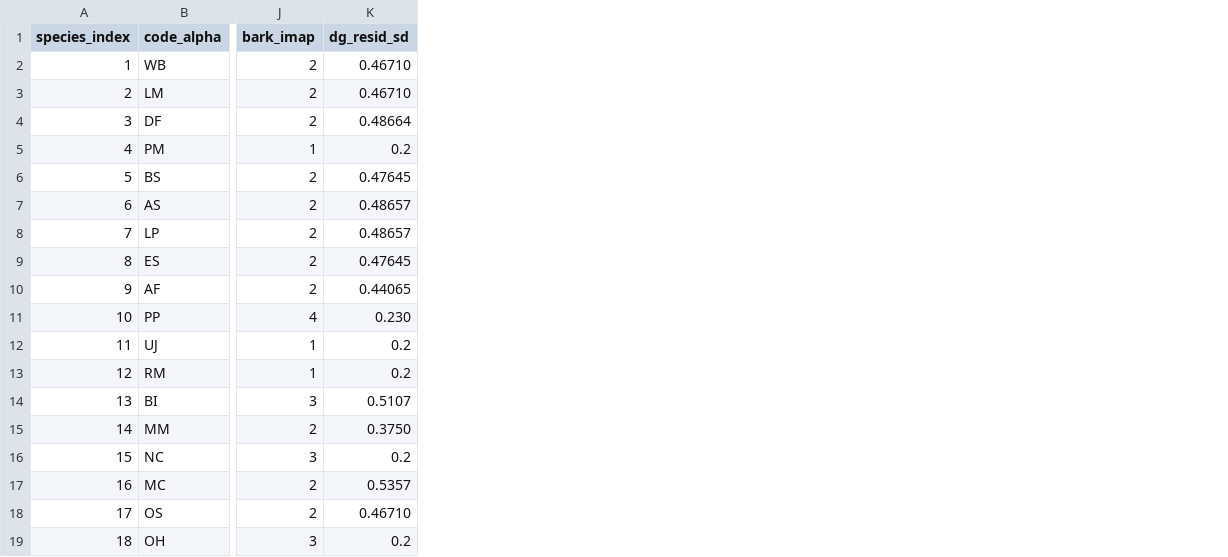
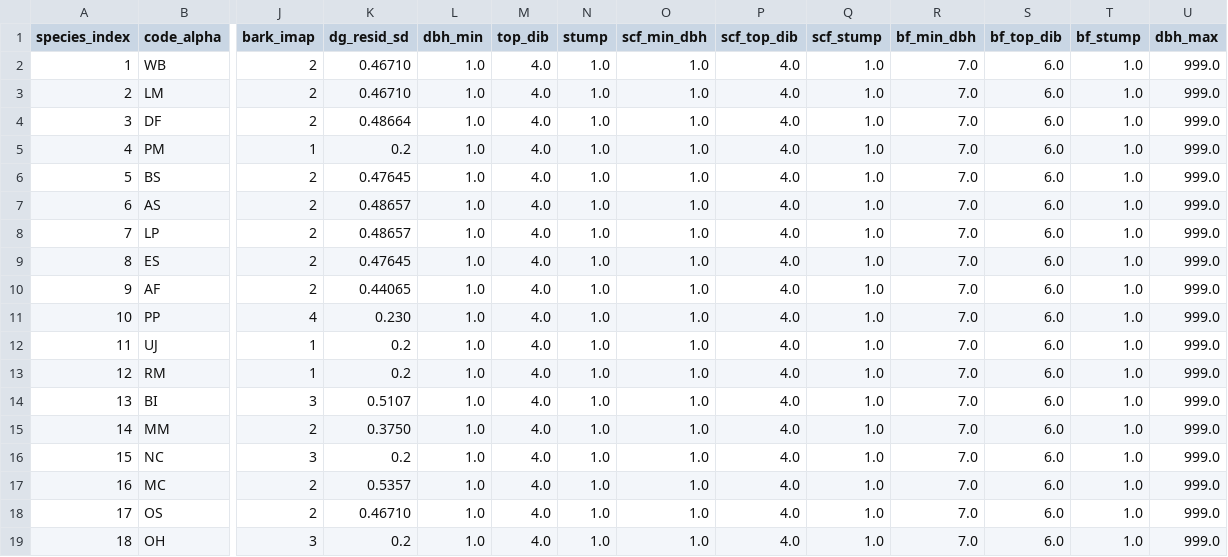
Before and after one commit to bahaelaila7/FVSjl, a CSV file: data/teton/species_coefficients.csv, drawn as a sheet; only a part is shown, gaps mark what is left out; the diff names each change by its address in the sheet, - before the commit and + after, or states it on an @@ line.

```diff
--- a/data/teton/species_coefficients.csv
+++ b/data/teton/species_coefficients.csv
+column L (dbh_min), rows 2-19: all 1.0
+column M (top_dib), rows 2-19: all 4.0
+column N (stump), rows 2-19: all 1.0
+column O (scf_min_dbh), rows 2-19: all 1.0
+column P (scf_top_dib), rows 2-19: all 4.0
+column Q (scf_stump), rows 2-19: all 1.0
+column R (bf_min_dbh), rows 2-19: all 7.0
+column S (bf_top_dib), rows 2-19: all 6.0
+column T (bf_stump), rows 2-19: all 1.0
+column U (dbh_max), rows 2-19: all 999.0
```
Also changed, not shown: 2 other files.
